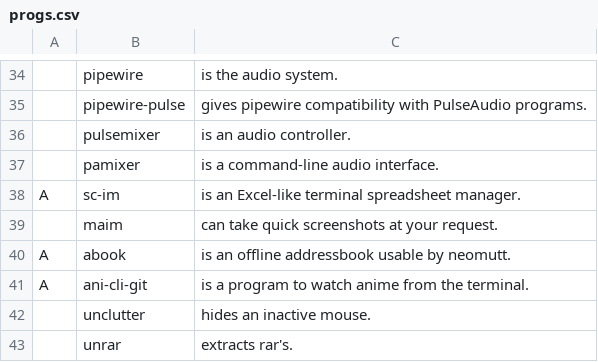
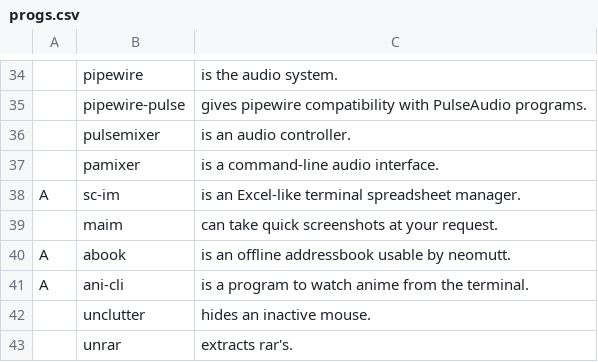
Before and after one commit to Alpuds/config, a CSV file: progs.csv, drawn as a sheet; only a part is shown, gaps mark what is left out.

Commit message:
replaced ani-cli-git with ani-cli

```diff
--- a/progs.csv
+++ b/progs.csv
@@ -40,3 +40,3 @@ A,sc-im,"is an Excel-like terminal spreadsheet manager."
 A,abook,"is an offline addressbook usable by neomutt."
-A,ani-cli-git,"is a program to watch anime from the terminal."
+A,ani-cli,"is a program to watch anime from the terminal."
 ,unclutter,"hides an inactive mouse."
```
